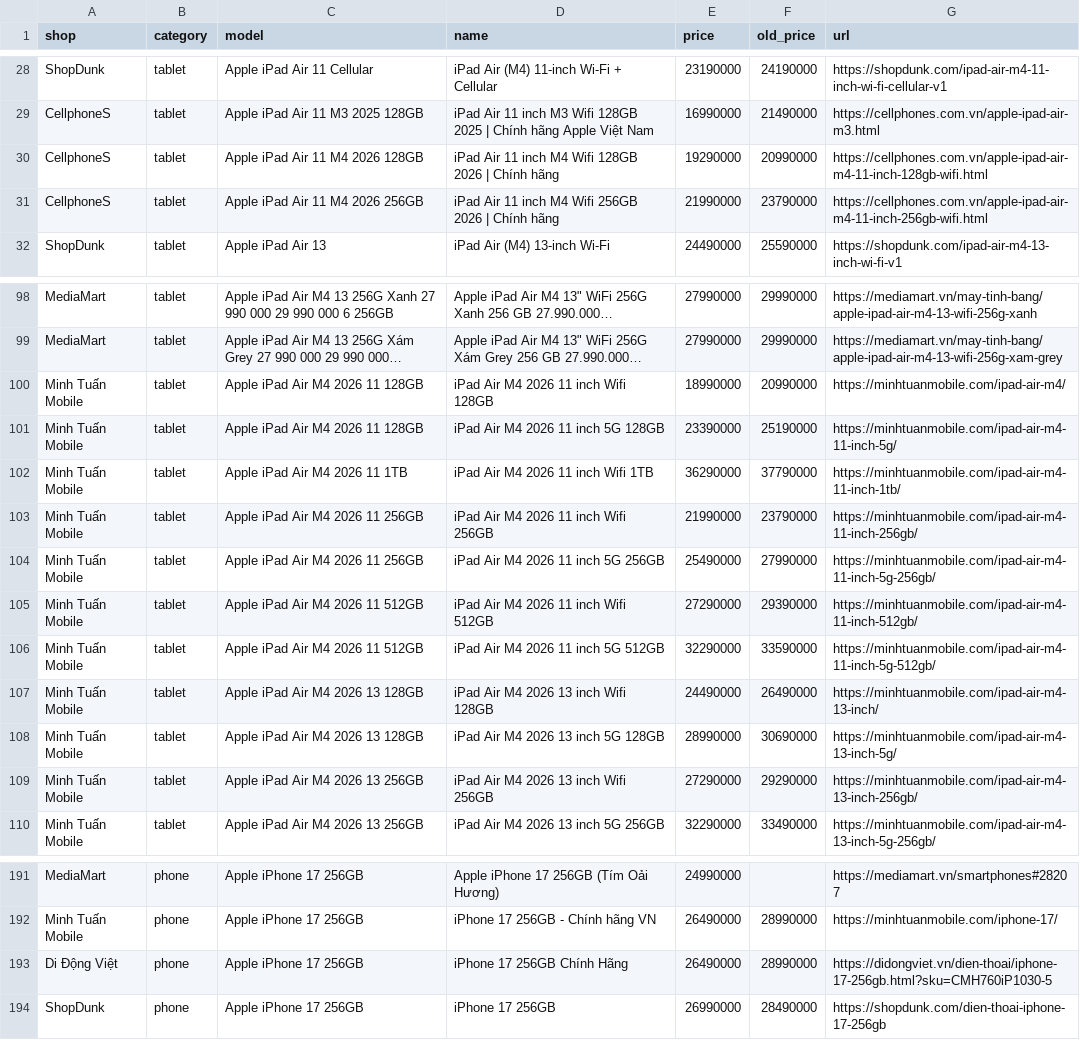
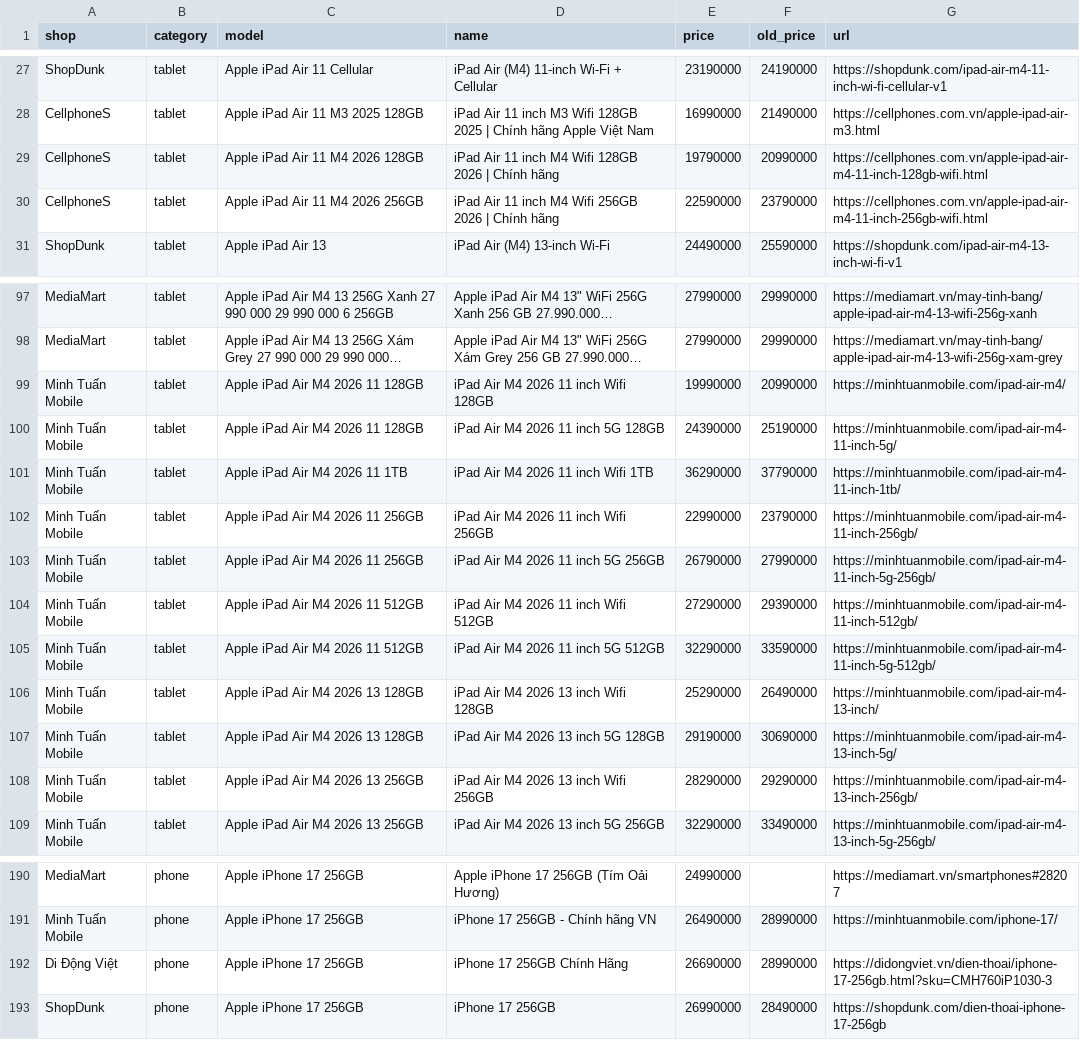
Before and after one commit to tuongphanbase/phone-tablet-price-emailer, a CSV file: docs/prices.csv, drawn as a sheet; only a part is shown, gaps mark what is left out; long unchanged cells end in …; addresses are those after the commit; the diff covers the shown part only; the diff names each change by its address in the sheet, - before the commit and + after, or states it on an @@ line.

```diff
--- a/docs/prices.csv
+++ b/docs/prices.csv
-E29 (price): 19290000
+E29 (price): 19790000
-E30 (price): 21990000
+E30 (price): 22590000
-E99 (price): 18990000
+E99 (price): 19990000
-E100 (price): 23390000
+E100 (price): 24390000
-E102 (price): 21990000
+E102 (price): 22990000
-E103 (price): 25490000
+E103 (price): 26790000
-E106 (price): 24490000
+E106 (price): 25290000
-E107 (price): 28990000
+E107 (price): 29190000
-E108 (price): 27290000
+E108 (price): 28290000
-E192 (price): 26490000
+E192 (price): 26690000
-G192 (url): https://didongviet.vn/dien-thoai/iphone-17-256gb.html?sku=CMH760iP1030-5
+G192 (url): https://didongviet.vn/dien-thoai/iphone-17-256gb.html?sku=CMH760iP1030-3
```
Also changed, not shown: 1 added row, 2 removed rows and 19 edited cells elsewhere in this file, 2 other files.
